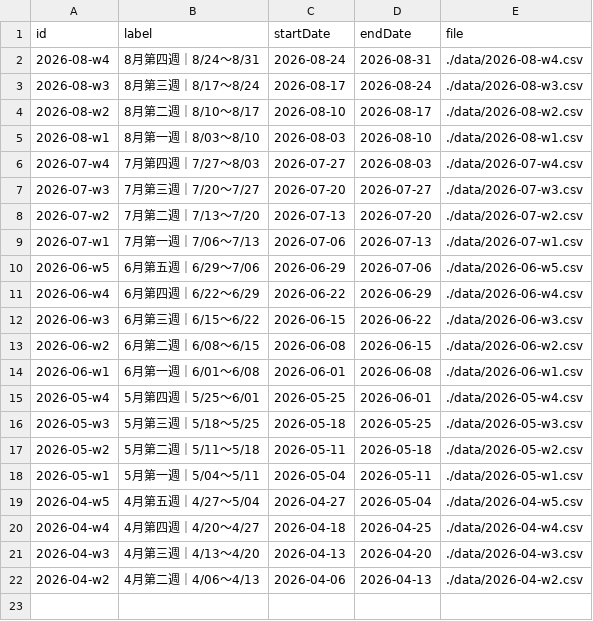
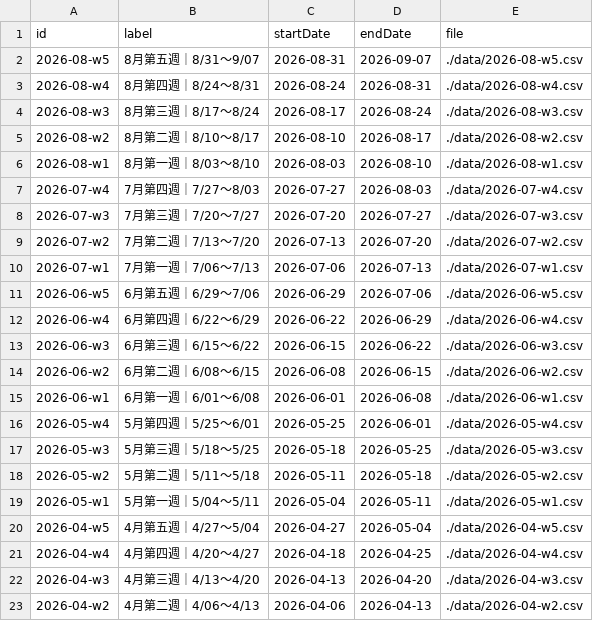
Before and after one commit to Der46/score-dashboard, a CSV file: data/weeks.csv, drawn as a sheet.

```diff
--- a/data/weeks.csv
+++ b/data/weeks.csv
@@ -1,2 +1,3 @@
 id,label,startDate,endDate,file
+2026-08-w5,8月第五週｜8/31～9/07,2026-08-31,2026-09-07,./data/2026-08-w5.csv
 2026-08-w4,8月第四週｜8/24～8/31,2026-08-24,2026-08-31,./data/2026-08-w4.csv
```
Also changed, not shown: 2 other files.
